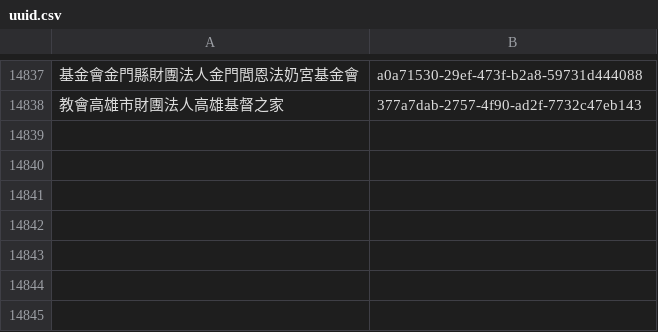
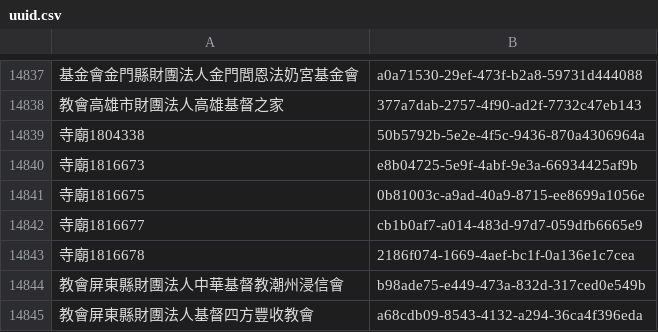
Before and after one commit to kiang/religion, a CSV file: data/uuid.csv, drawn as a sheet; only a part is shown, gaps mark what is left out; the diff names each change by its address in the sheet, - before the commit and + after, or states it on an @@ line.

```diff
--- a/data/uuid.csv
+++ b/data/uuid.csv
+row 14839: 寺廟1804338 | 50b5792b-5e2e-4f5c-9436-870a4306964a
+row 14840: 寺廟1816673 | e8b04725-5e9f-4abf-9e3a-66934425af9b
+row 14841: 寺廟1816675 | 0b81003c-a9ad-40a9-8715-ee8699a1056e
+row 14842: 寺廟1816677 | cb1b0af7-a014-483d-97d7-059dfb6665e9
+row 14843: 寺廟1816678 | 2186f074-1669-4aef-bc1f-0a136e1c7cea
+row 14844: 教會屏東縣財團法人中華基督教潮州浸信會 | b98ade75-e449-473a-832d-317ced0e549b
+row 14845: 教會屏東縣財團法人基督四方豐收教會 | a68cdb09-8543-4132-a294-36ca4f396eda
```
Also changed, not shown: data/count.csv, data/missing.csv, 23 other files.
